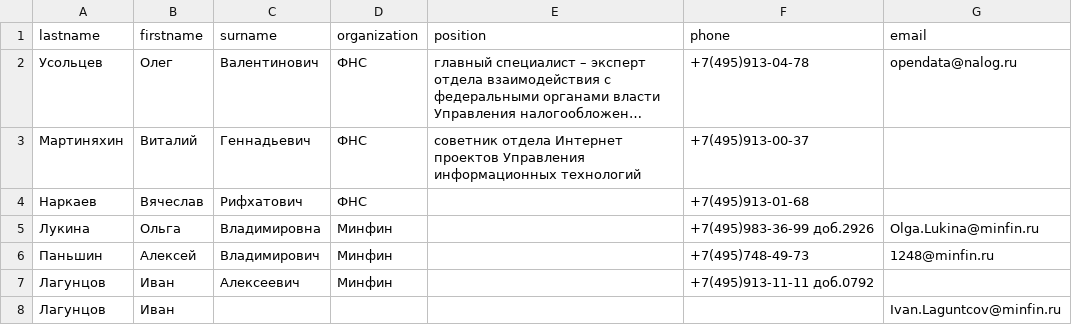
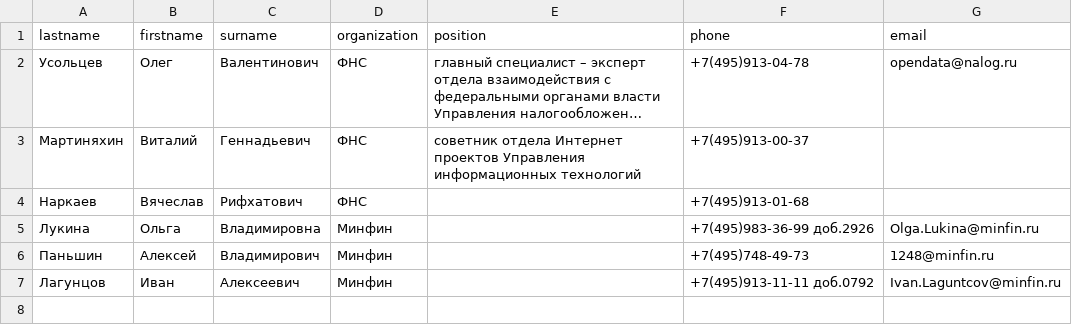
Before and after one commit to DikVasDoPiL/adpy-68, a CSV file: 5.Regexp/phonebook.csv, drawn as a sheet; long unchanged cells end in ….

```diff
--- a/5.Regexp/phonebook.csv
+++ b/5.Regexp/phonebook.csv
@@ -6,3 +6,2 @@ lastname,firstname,surname,organization,position,phone,email
 Паньшин,Алексей,Владимирович,Минфин,,+7(495)748-49-73,1248@minfin.ru
-Лагунцов,Иван,Алексеевич,Минфин,,+7(495)913-11-11 доб.0792,
-Лагунцов,Иван,,,,,Ivan.Laguntcov@minfin.ru
+Лагунцов,Иван,Алексеевич,Минфин,,+7(495)913-11-11 доб.0792,Ivan.Laguntcov@minfin.ru
```
Also changed, not shown: 1 other file.
